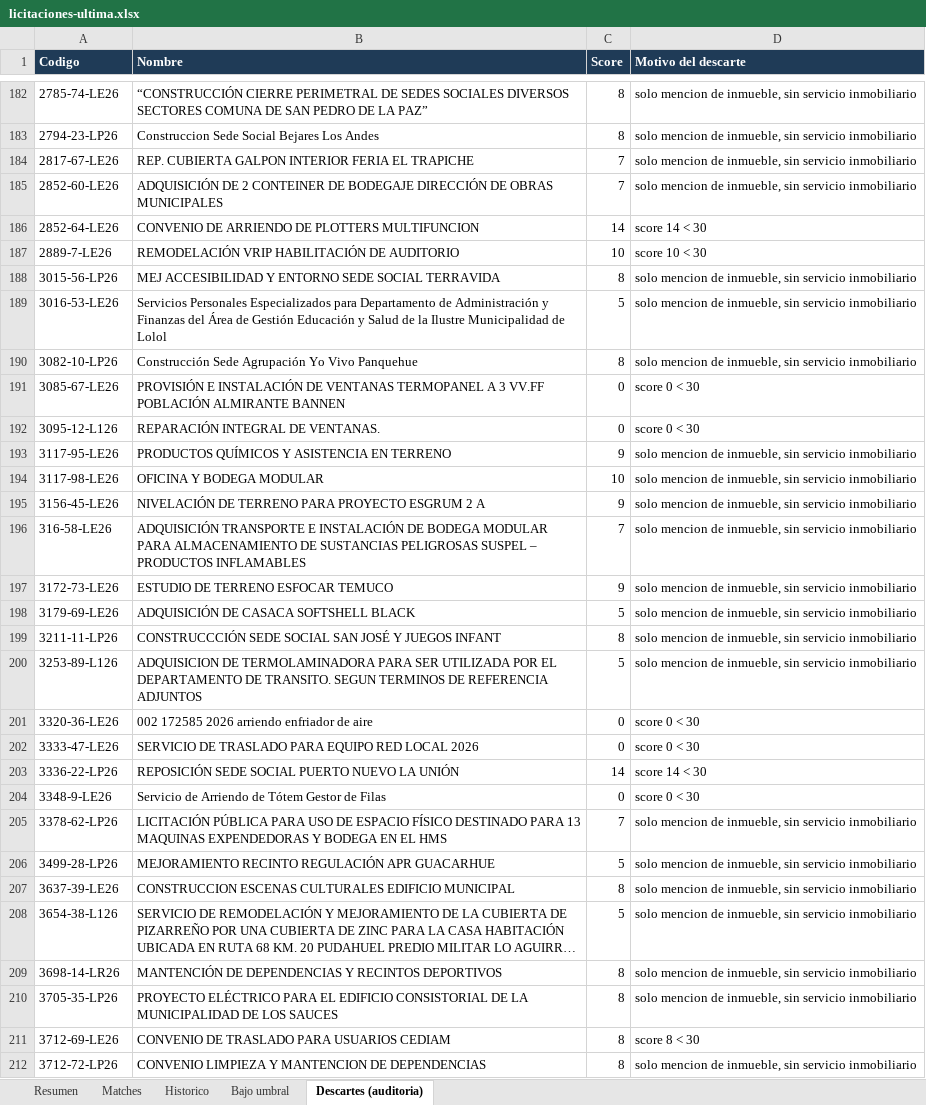
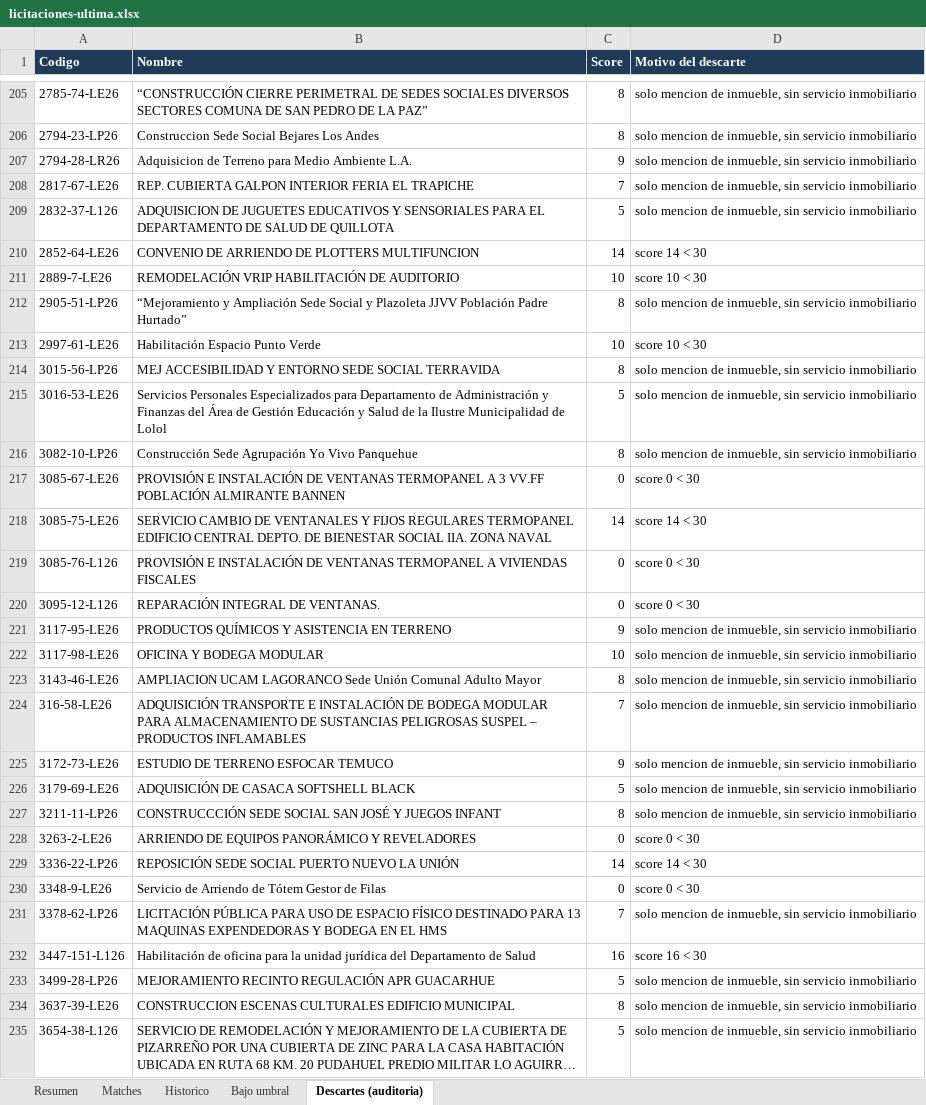
Before and after one commit to Strolj-Oderlink/radar-licitaciones, an Excel workbook: docs/licitaciones-ultima.xlsx, sheet Descartes (auditoria), drawn as a sheet; only a part is shown, gaps mark what is left out; the shorter side is filled out with more unchanged rows; long unchanged cells end in …; values as stored, in another font and other column widths than the file's, no borders; removed rows and columns are numbered as before the commit, all else as after; the diff covers the shown part only; the diff names each change by its address in the sheet, - before the commit and + after, or states it on an @@ line.

```diff
--- a/docs/licitaciones-ultima.xlsx (sheet Descartes (auditoria))
+++ b/docs/licitaciones-ultima.xlsx (sheet Descartes (auditoria))
+row 207: 2794-28-LR26 | Adquisicion de Terreno para Medio Ambiente L.A. | 9 | solo mencion de inmueble, sin servicio inmobiliario
-row 185: 2852-60-LE26 | ADQUISICIÓN DE 2 CONTEINER DE BODEGAJE DIRECCIÓN DE OBRAS MUNICIPALES | 7 | solo mencion de inmueble, sin servicio inmobiliario
+row 209: 2832-37-L126 | ADQUISICION DE JUGUETES EDUCATIVOS Y SENSORIALES PARA EL DEPARTAMENTO DE SALUD DE QUILLOTA | 5 | solo mencion de inmueble, sin servicio inmobiliario
+row 212: 2905-51-LP26 | “Mejoramiento y Ampliación Sede Social y Plazoleta JJVV Población Padre Hurtado” | 8 | solo mencion de inmueble, sin servicio inmobiliario
+row 213: 2997-61-LE26 | Habilitación Espacio Punto Verde | 10 | score 10 < 30
+row 218: 3085-75-LE26 | SERVICIO CAMBIO DE VENTANALES Y FIJOS REGULARES TERMOPANEL EDIFICIO CENTRAL DEPTO. DE BIENESTAR SOCIAL IIA. ZONA NAVAL | 14 | score 14 < 30
+row 219: 3085-76-L126 | PROVISIÓN E INSTALACIÓN DE VENTANAS TERMOPANEL A VIVIENDAS FISCALES | 0 | score 0 < 30
-row 195: 3156-45-LE26 | NIVELACIÓN DE TERRENO PARA PROYECTO ESGRUM 2 A | 9 | solo mencion de inmueble, sin servicio inmobiliario
+row 223: 3143-46-LE26 | AMPLIACION UCAM LAGORANCO Sede Unión Comunal Adulto Mayor | 8 | solo mencion de inmueble, sin servicio inmobiliario
-row 200: 3253-89-L126 | ADQUISICION DE TERMOLAMINADORA PARA SER UTILIZADA POR EL DEPARTAMENTO DE TRANSITO. SEGUN TERMINOS DE REFERENCIA ADJUNTOS | 5 | solo mencion de inmueble, sin servicio inmobiliario
-row 201: 3320-36-LE26 | 002 172585 2026 arriendo enfriador de aire | 0 | score 0 < 30
-A228 (Codigo): 3333-47-LE26
+A228 (Codigo): 3263-2-LE26
-B228 (Nombre): SERVICIO DE TRASLADO PARA EQUIPO RED LOCAL 2026
+B228 (Nombre): ARRIENDO DE EQUIPOS PANORÁMICO Y REVELADORES
+row 232: 3447-151-L126 | Habilitación de oficina para la unidad jurídica del Departamento de Salud | 16 | score 16 < 30
```
Also changed, not shown: 65 added rows, 34 removed rows and 12 edited cells elsewhere in this sheet, sheet Matches, sheet Historico, sheet Bajo umbral, sheet Resumen, 6 other files.
